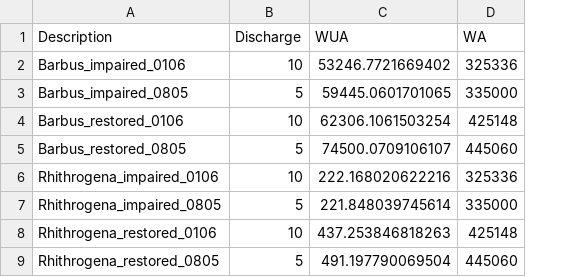
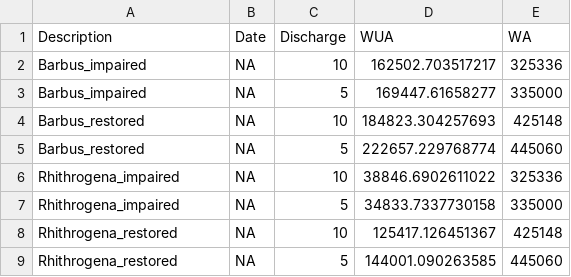
Before and after one commit to mirjamscheib/RSE_Gw, a CSV file: results_statistics/Results_Multivariate_Habitat_Model.csv, drawn as a sheet; addresses are those after the commit; the diff names each change by its address in the sheet, - before the commit and + after, or states it on an @@ line.

```diff
--- a/results_statistics/Results_Multivariate_Habitat_Model.csv
+++ b/results_statistics/Results_Multivariate_Habitat_Model.csv
+column B (Date), rows 2-9: all NA
-A2 (Description): Barbus_impaired_0106
+A2 (Description): Barbus_impaired
-D2 (WUA): 53246.7721669402
+D2 (WUA): 162502.703517217
-A3 (Description): Barbus_impaired_0805
+A3 (Description): Barbus_impaired
-D3 (WUA): 59445.0601701065
+D3 (WUA): 169447.61658277
-A4 (Description): Barbus_restored_0106
+A4 (Description): Barbus_restored
-D4 (WUA): 62306.1061503254
+D4 (WUA): 184823.304257693
-A5 (Description): Barbus_restored_0805
+A5 (Description): Barbus_restored
-D5 (WUA): 74500.0709106107
+D5 (WUA): 222657.229768774
-A6 (Description): Rhithrogena_impaired_0106
+A6 (Description): Rhithrogena_impaired
-D6 (WUA): 222.168020622216
+D6 (WUA): 38846.6902611022
-A7 (Description): Rhithrogena_impaired_0805
+A7 (Description): Rhithrogena_impaired
-D7 (WUA): 221.848039745614
+D7 (WUA): 34833.7337730158
-A8 (Description): Rhithrogena_restored_0106
+A8 (Description): Rhithrogena_restored
-D8 (WUA): 437.253846818263
+D8 (WUA): 125417.126451367
-A9 (Description): Rhithrogena_restored_0805
+A9 (Description): Rhithrogena_restored
-D9 (WUA): 491.197790069504
+D9 (WUA): 144001.090263585
```
Also changed, not shown: 26 other files.
